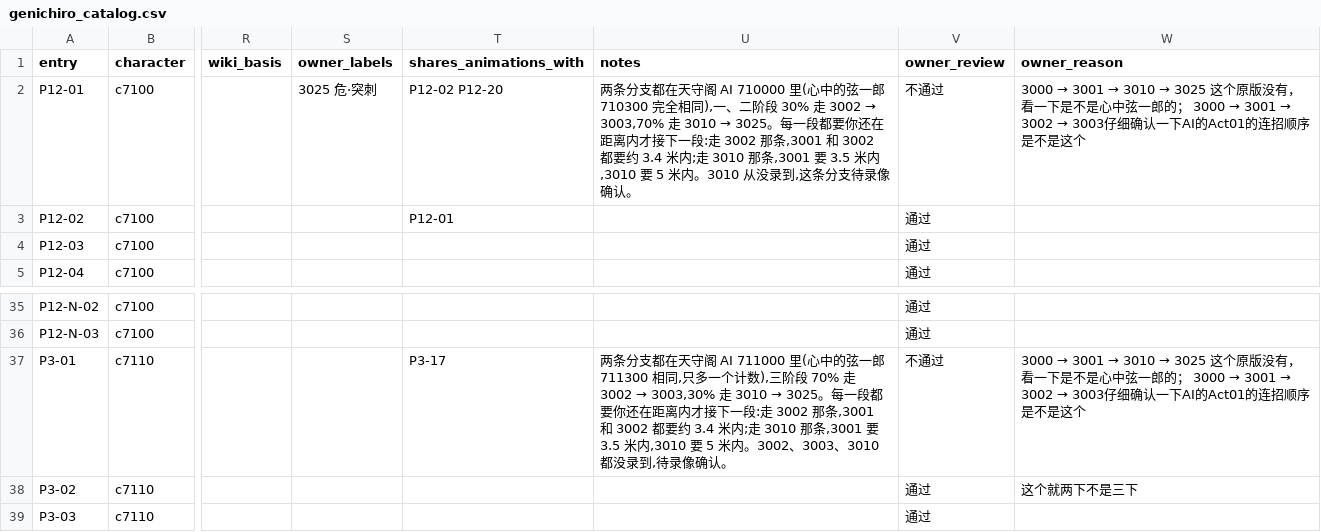
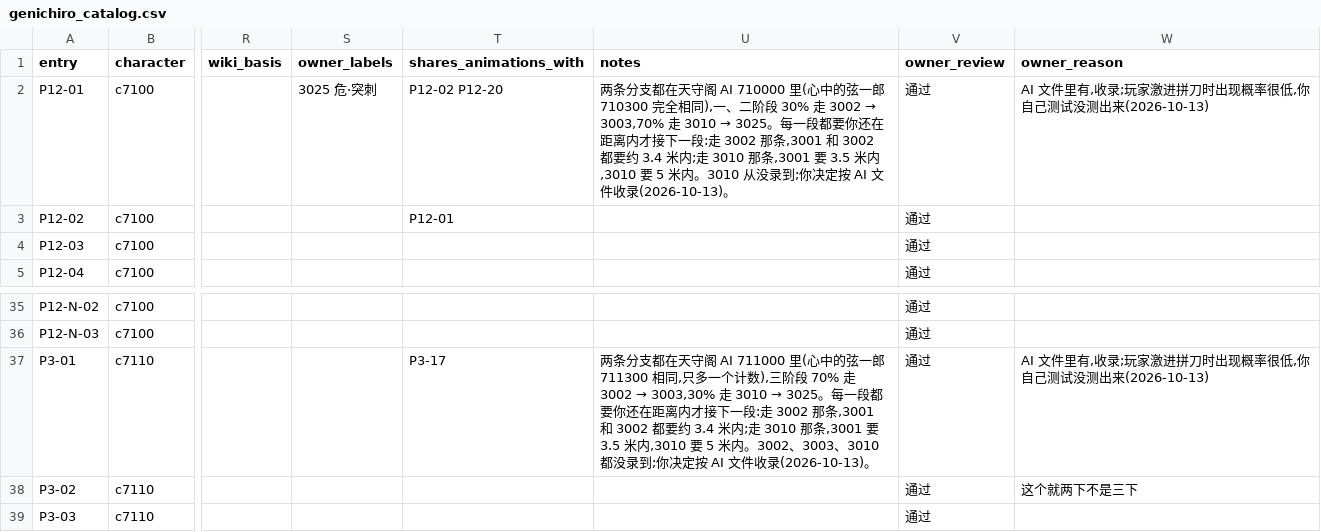
Before and after one commit to CanYouTeachMeHowToCode/Sekiro-boss-practice-analytics, a CSV file: research/ground_truth/semantic/genichiro_catalog.csv, drawn as a sheet; only a part is shown, gaps mark what is left out; the diff names each change by its address in the sheet, - before the commit and + after, or states it on an @@ line.

```diff
--- a/research/ground_truth/semantic/genichiro_catalog.csv
+++ b/research/ground_truth/semantic/genichiro_catalog.csv
-U2 (notes): …从没录到,这条分支待录像确认。
+U2 (notes): …从没录到;你决定按 AI 文件收录(2026-10-13)。
-V2 (owner_review): 不通过
+V2 (owner_review): 通过
@@ W2 (owner_reason): 3000 → 3001 → 3010 → 3025 这个原版没有，看一下是不是心中弦一郎的； 3000 → 3001 → 3002 → 3003仔细确认一下AI的Act01的连招顺序是不是这个 → AI 文件里有,收录;玩家激进拼刀时出现概率很低,你自己测试没测出来(2026-10-13) @@
-U37 (notes): …都没录到,待录像确认。
+U37 (notes): …都没录到;你决定按 AI 文件收录(2026-10-13)。
-V37 (owner_review): 不通过
+V37 (owner_review): 通过
@@ W37 (owner_reason): 3000 → 3001 → 3010 → 3025 这个原版没有，看一下是不是心中弦一郎的； 3000 → 3001 → 3002 → 3003仔细确认一下AI的Act01的连招顺序是不是这个 → AI 文件里有,收录;玩家激进拼刀时出现概率很低,你自己测试没测出来(2026-10-13) @@
```
Also changed, not shown: 2 other files.
